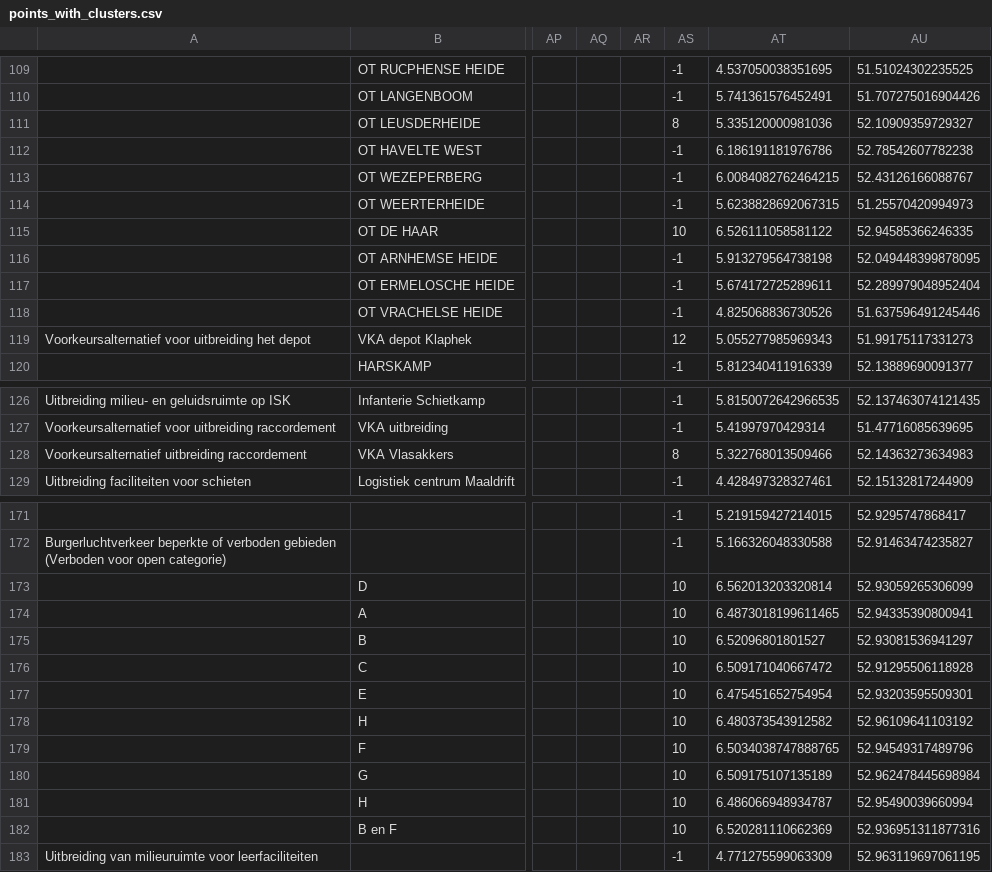
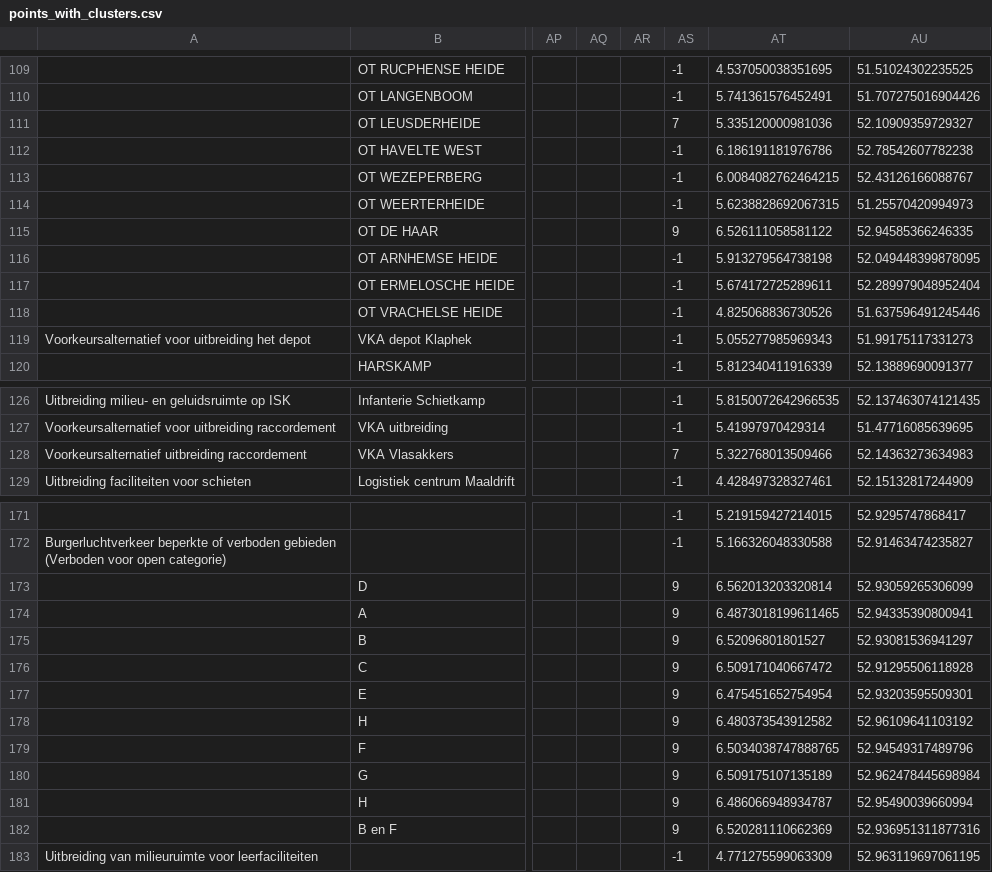
Before and after one commit to JWJdeBoer/Societal-Challenge, a CSV file: outputs/points_with_clusters.csv, drawn as a sheet; only a part is shown, gaps mark what is left out; the diff covers the shown part only; the diff names each change by its address in the sheet, - before the commit and + after, or states it on an @@ line.

```diff
--- a/outputs/points_with_clusters.csv
+++ b/outputs/points_with_clusters.csv
-AS111: 8
+AS111: 7
-AS115: 10
+AS115: 9
-AS119: 12
+AS119: -1
-AS128: 8
+AS128: 7
-AS173:AS182: 10
+AS173:AS182: 9
```
Also changed, not shown: 5 edited cells elsewhere in this file, outputs/cluster_summary.csv, outputs/top5_points_all.csv, 9 other files.
